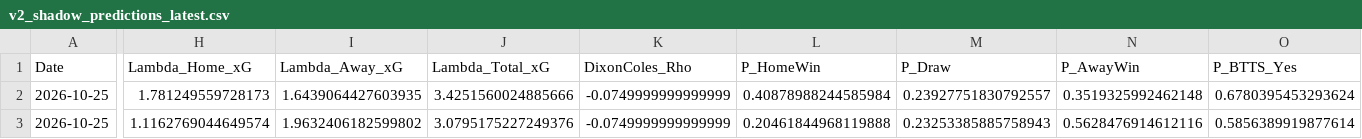
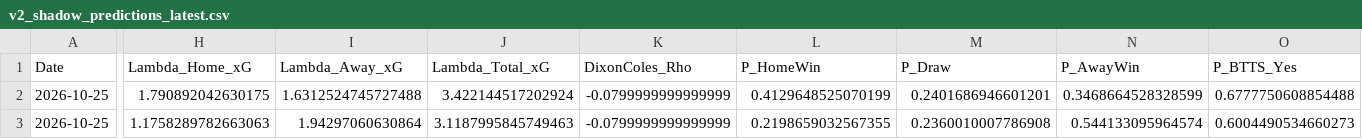
Before and after one commit to mkcesc1988/epl-prediction-engine, a CSV file: data/processed/v2_shadow_predictions_latest.csv, drawn as a sheet; only a part is shown, gaps mark what is left out; the diff covers the shown part only; the diff names each change by its address in the sheet, - before the commit and + after, or states it on an @@ line.

```diff
--- a/data/processed/v2_shadow_predictions_latest.csv
+++ b/data/processed/v2_shadow_predictions_latest.csv
-H2 (Lambda_Home_xG): 1.781249559728173
+H2 (Lambda_Home_xG): 1.790892042630175
-I2 (Lambda_Away_xG): 1.6439064427603935
+I2 (Lambda_Away_xG): 1.6312524745727488
-J2 (Lambda_Total_xG): 3.4251560024885666
+J2 (Lambda_Total_xG): 3.422144517202924
-K2:K3 (DixonColes_Rho): -0.0749999999999999
+K2:K3 (DixonColes_Rho): -0.0799999999999999
-L2 (P_HomeWin): 0.40878988244585984
+L2 (P_HomeWin): 0.4129648525070199
-M2 (P_Draw): 0.23927751830792557
+M2 (P_Draw): 0.2401686946601201
-N2 (P_AwayWin): 0.3519325992462148
+N2 (P_AwayWin): 0.3468664528328599
-O2 (P_BTTS_Yes): 0.6780395453293624
+O2 (P_BTTS_Yes): 0.6777750608854488
-H3 (Lambda_Home_xG): 1.1162769044649574
+H3 (Lambda_Home_xG): 1.1758289782663063
-I3 (Lambda_Away_xG): 1.9632406182599802
+I3 (Lambda_Away_xG): 1.94297060630864
-J3 (Lambda_Total_xG): 3.0795175227249376
+J3 (Lambda_Total_xG): 3.1187995845749463
-L3 (P_HomeWin): 0.20461844968119888
+L3 (P_HomeWin): 0.2198659032567355
-M3 (P_Draw): 0.23253385885758943
+M3 (P_Draw): 0.2360010007786908
-N3 (P_AwayWin): 0.5628476914612116
+N3 (P_AwayWin): 0.544133095964574
-O3 (P_BTTS_Yes): 0.5856389919877614
+O3 (P_BTTS_Yes): 0.6004490534660273
```
Also changed, not shown: 149 edited cells elsewhere in this file, data/processed/daily_predictions_latest.csv, data/processed/pre_kickoff_adjusted_latest.csv, 3 other files.
